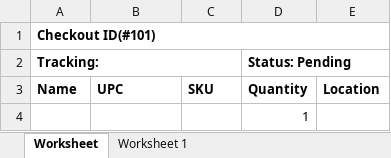
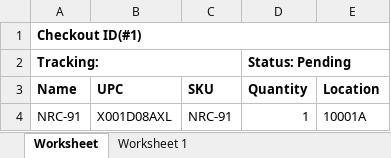
Before and after one commit to que2018/c3, an Excel workbook: admin/assets/file/export/checkout.xlsx, sheet Worksheet, drawn as a sheet; values as stored, in another font and other column widths than the file's, no borders; removed rows and columns are numbered as before the commit, all else as after; the diff names each change by its address in the sheet, - before the commit and + after, or states it on an @@ line.

```diff
--- a/admin/assets/file/export/checkout.xlsx (sheet Worksheet)
+++ b/admin/assets/file/export/checkout.xlsx (sheet Worksheet)
-A1 (Name): Checkout ID(#101)
+A1 (Name): Checkout ID(#1)
-row 4:  |  |  | 1
+row 4: NRC-91 | X001D08AXL | NRC-91 | 1 | 10001A
```
Also changed, not shown: admin/assets/file/export/checkin.xlsx, admin/assets/file/export/inventory.xlsx, 30 other files.
